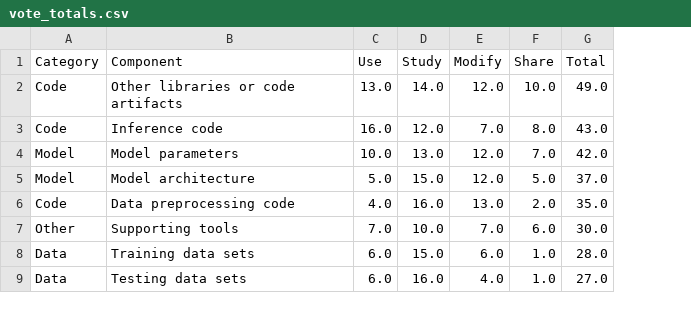
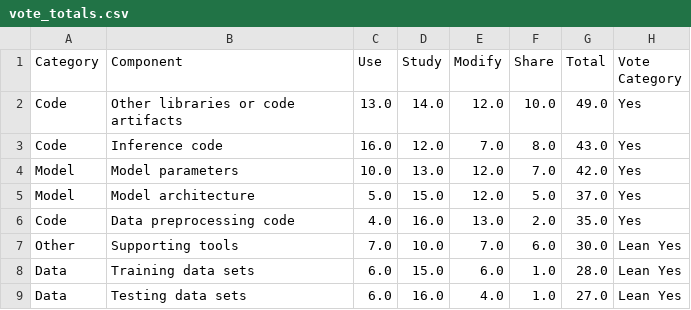
Before and after one commit to samj/osaid, a CSV file: reports/vote_totals.csv, drawn as a sheet; only a part is shown; the diff names each change by its address in the sheet, - before the commit and + after, or states it on an @@ line.

```diff
--- a/reports/vote_totals.csv
+++ b/reports/vote_totals.csv
+column H (Vote Category), rows 2-9: Yes | Yes | Yes | Yes | Yes | Lean Yes | Lean Yes | Lean Yes
```
Also changed, not shown: 7 other files.
